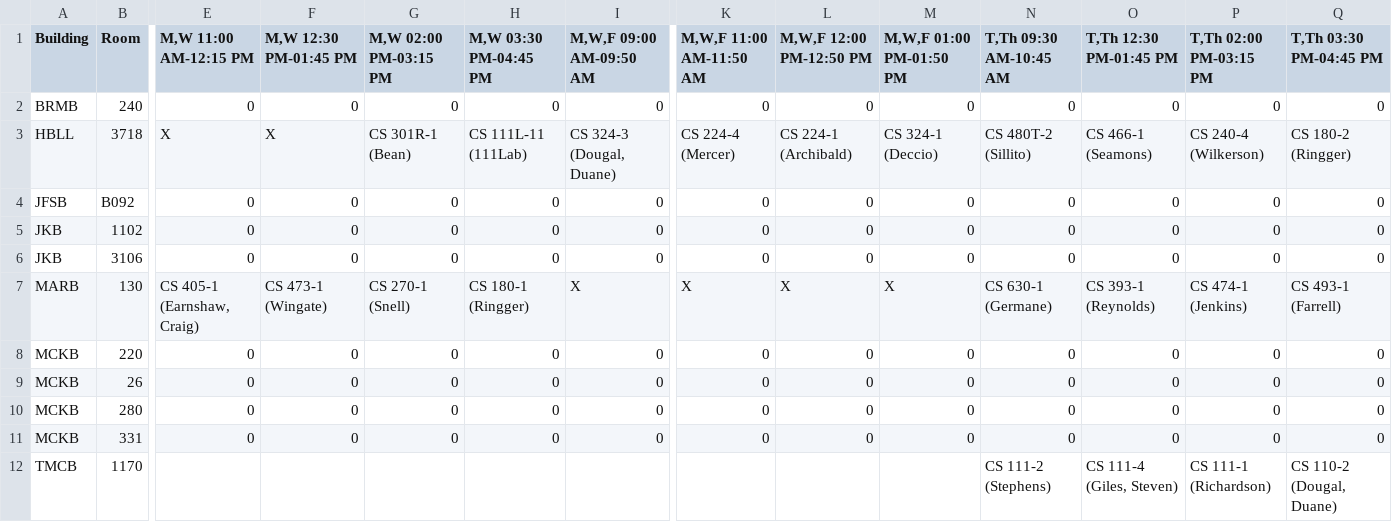
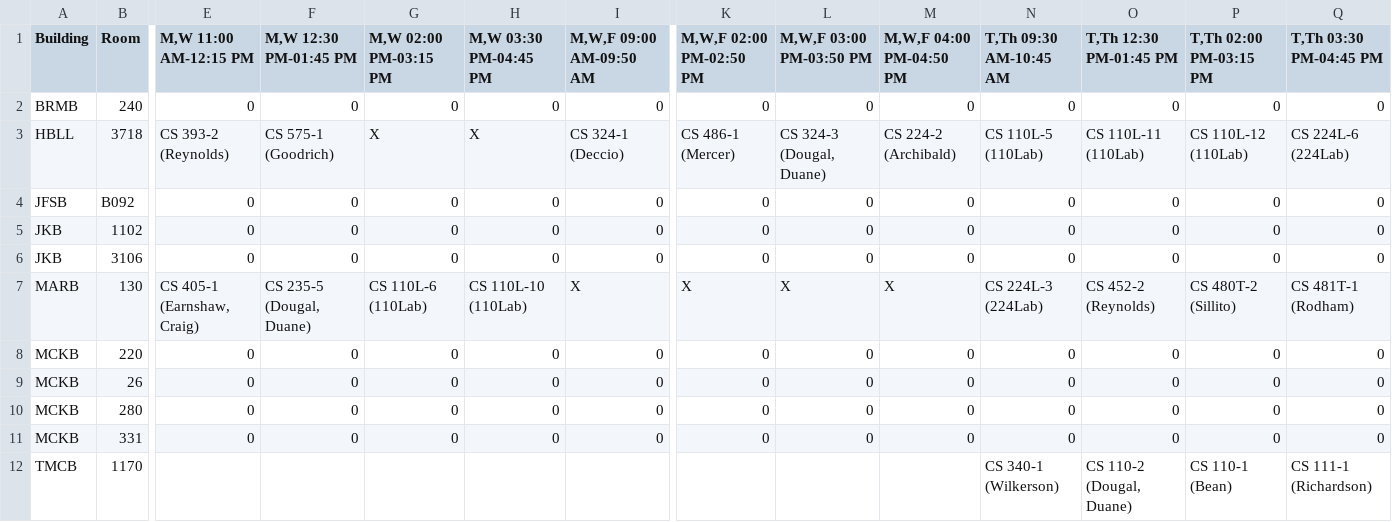
Before and after one commit to mjcleme/scheduling-public, a CSV file: room_schedule_Winter_2027.csv, drawn as a sheet; only a part is shown, gaps mark what is left out; the diff covers the shown part only; the diff names each change by its address in the sheet, - before the commit and + after, or states it on an @@ line.

Commit message:
With Deccio

```diff
--- a/room_schedule_Winter_2027.csv
+++ b/room_schedule_Winter_2027.csv
-K1: M,W,F 11:00 AM-11:50 AM
+K1: M,W,F 02:00 PM-02:50 PM
-L1: M,W,F 12:00 PM-12:50 PM
+L1: M,W,F 03:00 PM-03:50 PM
-M1: M,W,F 01:00 PM-01:50 PM
+M1: M,W,F 04:00 PM-04:50 PM
-E3 (M,W 11:00 AM-12:15 PM): X
+E3 (M,W 11:00 AM-12:15 PM): CS 393-2 (Reynolds)
-F3 (M,W 12:30 PM-01:45 PM): X
+F3 (M,W 12:30 PM-01:45 PM): CS 575-1 (Goodrich)
-G3 (M,W 02:00 PM-03:15 PM): CS 301R-1 (Bean)
+G3 (M,W 02:00 PM-03:15 PM): X
-H3 (M,W 03:30 PM-04:45 PM): CS 111L-11 (111Lab)
+H3 (M,W 03:30 PM-04:45 PM): X
-I3 (M,W,F 09:00 AM-09:50 AM): CS 324-3 (Dougal, Duane)
+I3 (M,W,F 09:00 AM-09:50 AM): CS 324-1 (Deccio)
-K3 (M,W,F 02:00 PM-02:50 PM): CS 224-4 (Mercer)
+K3 (M,W,F 02:00 PM-02:50 PM): CS 486-1 (Mercer)
-L3 (M,W,F 03:00 PM-03:50 PM): CS 224-1 (Archibald)
+L3 (M,W,F 03:00 PM-03:50 PM): CS 324-3 (Dougal, Duane)
-M3 (M,W,F 04:00 PM-04:50 PM): CS 324-1 (Deccio)
+M3 (M,W,F 04:00 PM-04:50 PM): CS 224-2 (Archibald)
-N3 (T,Th 09:30 AM-10:45 AM): CS 480T-2 (Sillito)
+N3 (T,Th 09:30 AM-10:45 AM): CS 110L-5 (110Lab)
-O3 (T,Th 12:30 PM-01:45 PM): CS 466-1 (Seamons)
+O3 (T,Th 12:30 PM-01:45 PM): CS 110L-11 (110Lab)
-P3 (T,Th 02:00 PM-03:15 PM): CS 240-4 (Wilkerson)
+P3 (T,Th 02:00 PM-03:15 PM): CS 110L-12 (110Lab)
-Q3 (T,Th 03:30 PM-04:45 PM): CS 180-2 (Ringger)
+Q3 (T,Th 03:30 PM-04:45 PM): CS 224L-6 (224Lab)
-F7 (M,W 12:30 PM-01:45 PM): CS 473-1 (Wingate)
+F7 (M,W 12:30 PM-01:45 PM): CS 235-5 (Dougal, Duane)
-G7 (M,W 02:00 PM-03:15 PM): CS 270-1 (Snell)
+G7 (M,W 02:00 PM-03:15 PM): CS 110L-6 (110Lab)
-H7 (M,W 03:30 PM-04:45 PM): CS 180-1 (Ringger)
+H7 (M,W 03:30 PM-04:45 PM): CS 110L-10 (110Lab)
-N7 (T,Th 09:30 AM-10:45 AM): CS 630-1 (Germane)
+N7 (T,Th 09:30 AM-10:45 AM): CS 224L-3 (224Lab)
-O7 (T,Th 12:30 PM-01:45 PM): CS 393-1 (Reynolds)
+O7 (T,Th 12:30 PM-01:45 PM): CS 452-2 (Reynolds)
-P7 (T,Th 02:00 PM-03:15 PM): CS 474-1 (Jenkins)
+P7 (T,Th 02:00 PM-03:15 PM): CS 480T-2 (Sillito)
-Q7 (T,Th 03:30 PM-04:45 PM): CS 493-1 (Farrell)
+Q7 (T,Th 03:30 PM-04:45 PM): CS 481T-1 (Rodham)
-N12 (T,Th 09:30 AM-10:45 AM): CS 111-2 (Stephens)
+N12 (T,Th 09:30 AM-10:45 AM): CS 340-1 (Wilkerson)
-O12 (T,Th 12:30 PM-01:45 PM): CS 111-4 (Giles, Steven)
+O12 (T,Th 12:30 PM-01:45 PM): CS 110-2 (Dougal, Duane)
-P12 (T,Th 02:00 PM-03:15 PM): CS 111-1 (Richardson)
+P12 (T,Th 02:00 PM-03:15 PM): CS 110-1 (Bean)
-Q12 (T,Th 03:30 PM-04:45 PM): CS 110-2 (Dougal, Duane)
+Q12 (T,Th 03:30 PM-04:45 PM): CS 111-1 (Richardson)
```
Also changed, not shown: 23 edited cells elsewhere in this file, conflicts_Winter_2027.csv, schedule_Winter_2027.csv, 1 other file.
